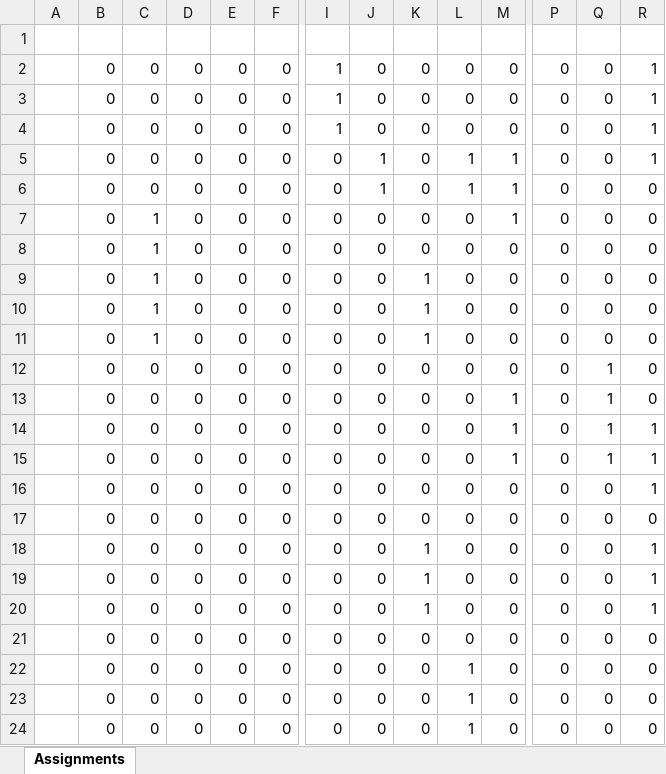
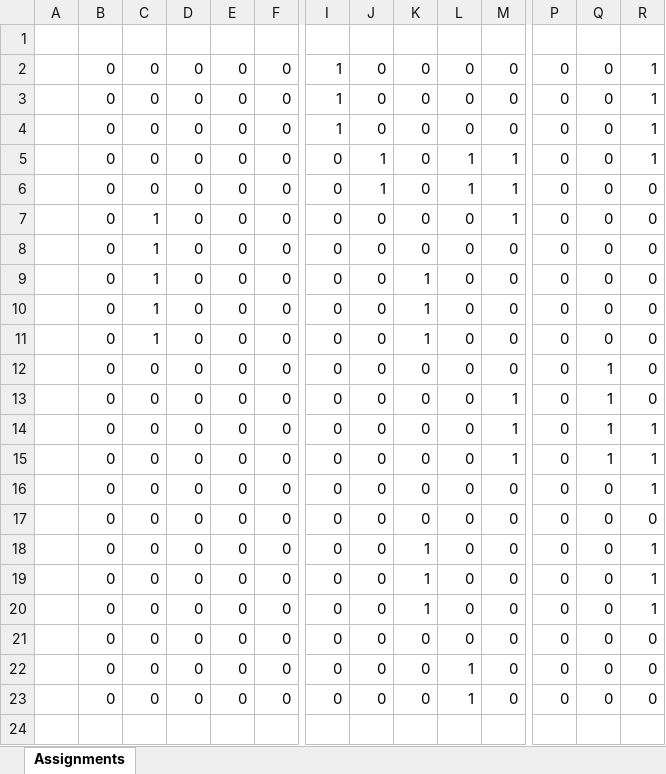
Before and after one commit to jsnhu/life-collegium-schedule, an Excel workbook: assn-matrix.xlsx, sheet Assignments, drawn as a sheet; only a part is shown, gaps mark what is left out; values as stored, in another font and other column widths than the file's, no borders; rows hold the shown columns only; the diff names each change by its address in the sheet, - before the commit and + after, or states it on an @@ line.

Commit message:
delete shift 23 from assn-matrix

```diff
--- a/assn-matrix.xlsx (sheet Assignments)
+++ b/assn-matrix.xlsx (sheet Assignments)
-row 24:  | 0 | 0 | 0 | 0 | 0 | 0 | 0 | 0 | 1 | 0 | 0 | 0 | 0
```
